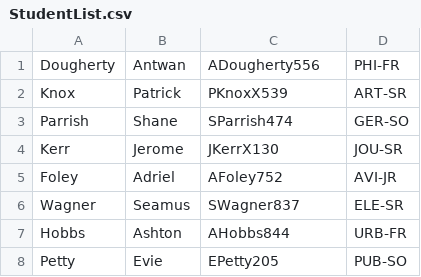
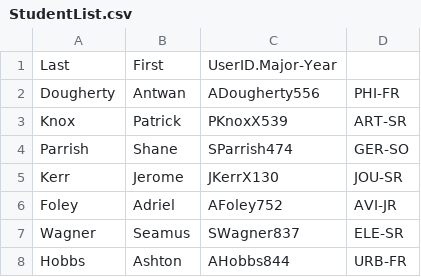
Before and after one commit to UNO-Babb/lab-8-Fpyton, a CSV file: StudentList.csv, drawn as a sheet; only a part is shown; the shorter side is filled out with more unchanged rows; the diff names each change by its address in the sheet, - before the commit and + after, or states it on an @@ line.

```diff
--- a/StudentList.csv
+++ b/StudentList.csv
+row 1: Last | First | UserID.Major-Year
```
Also changed, not shown: 1 other file.
